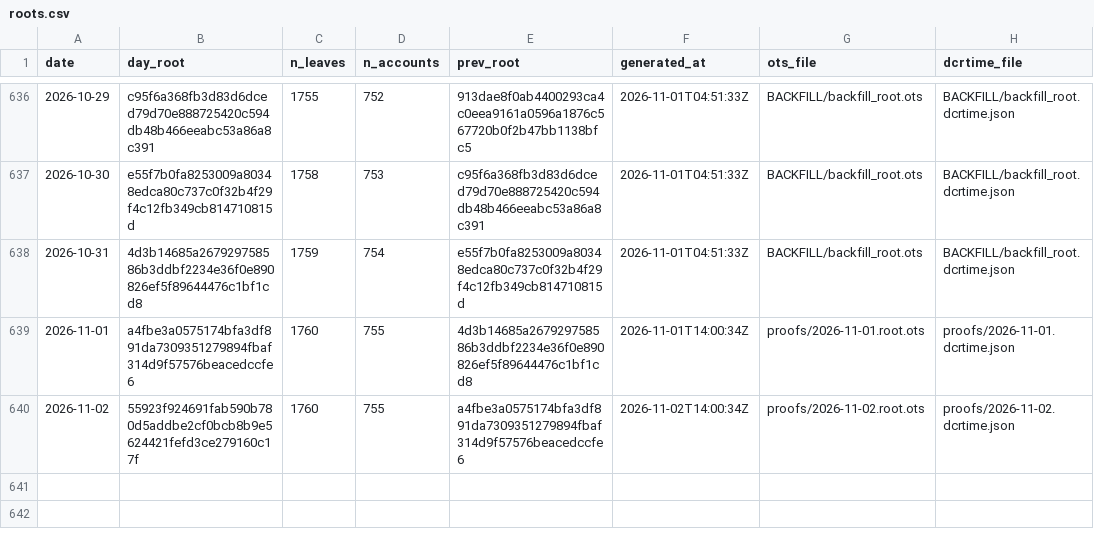
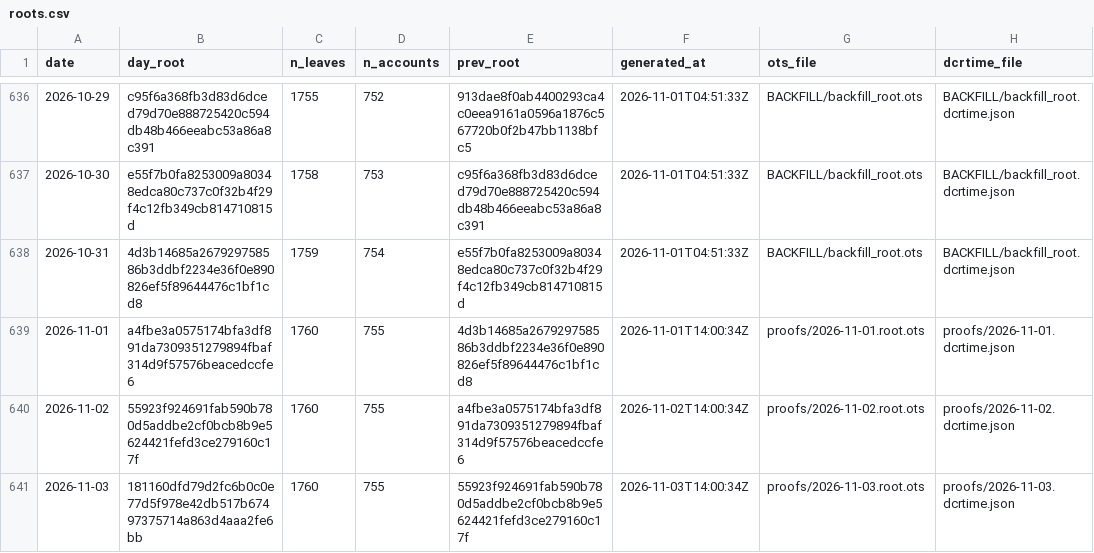
Before and after one commit to Recompound/track-record, a CSV file: roots.csv, drawn as a sheet; only a part is shown, gaps mark what is left out.

Commit message:
anchor 2026-11-03: root 181160dfd79d2fc6

```diff
--- a/roots.csv
+++ b/roots.csv
@@ -640 +640,2 @@ date,day_root,n_leaves,n_accounts,prev_root,generated_at,ots_file,dcrtime_file
 2026-11-02,55923f924691fab590b780d5addbe2cf0bcb8b9e5624421fefd3ce279160c17f,1760,755,a4fbe3a0575174bfa3df891da7309351279894fbaf314d9f57576beacedccfe6,2026-11-02T14:00:34Z,proofs/2026-11-02.root.ots,proofs/2026-11-02.dcrtime.json
+2026-11-03,181160dfd79d2fc6b0c0e77d5f978e42db517b67497375714a863d4aaa2fe6bb,1760,755,55923f924691fab590b780d5addbe2cf0bcb8b9e5624421fefd3ce279160c17f,2026-11-03T14:00:34Z,proofs/2026-11-03.root.ots,proofs/2026-11-03.dcrtime.json
```
Also changed, not shown: 5 other files.
